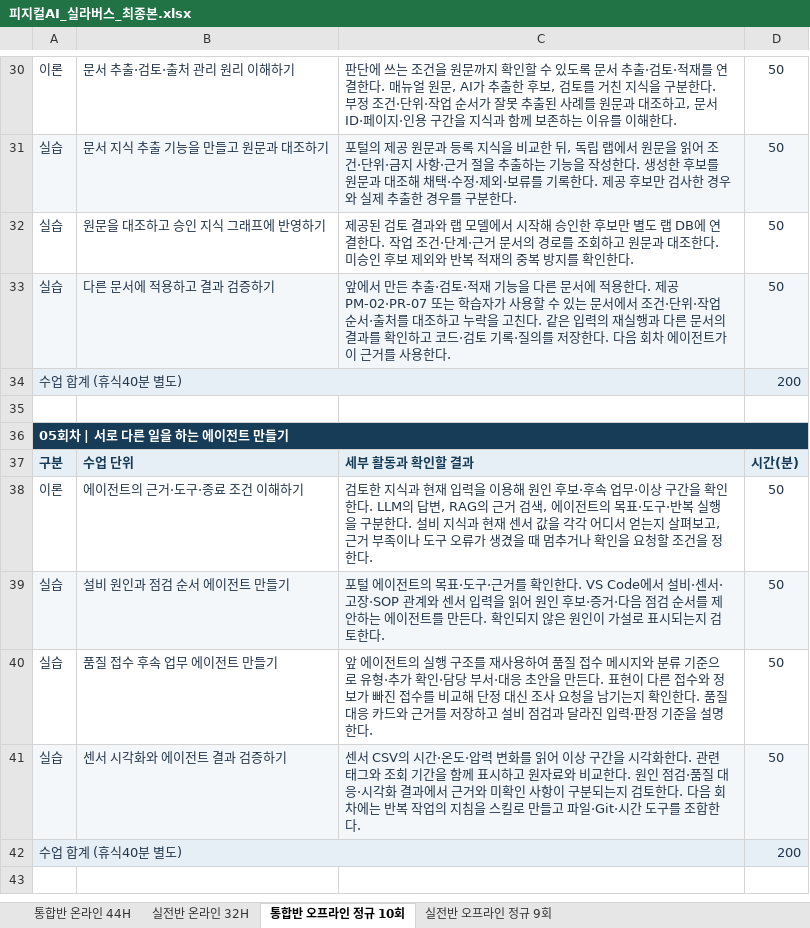
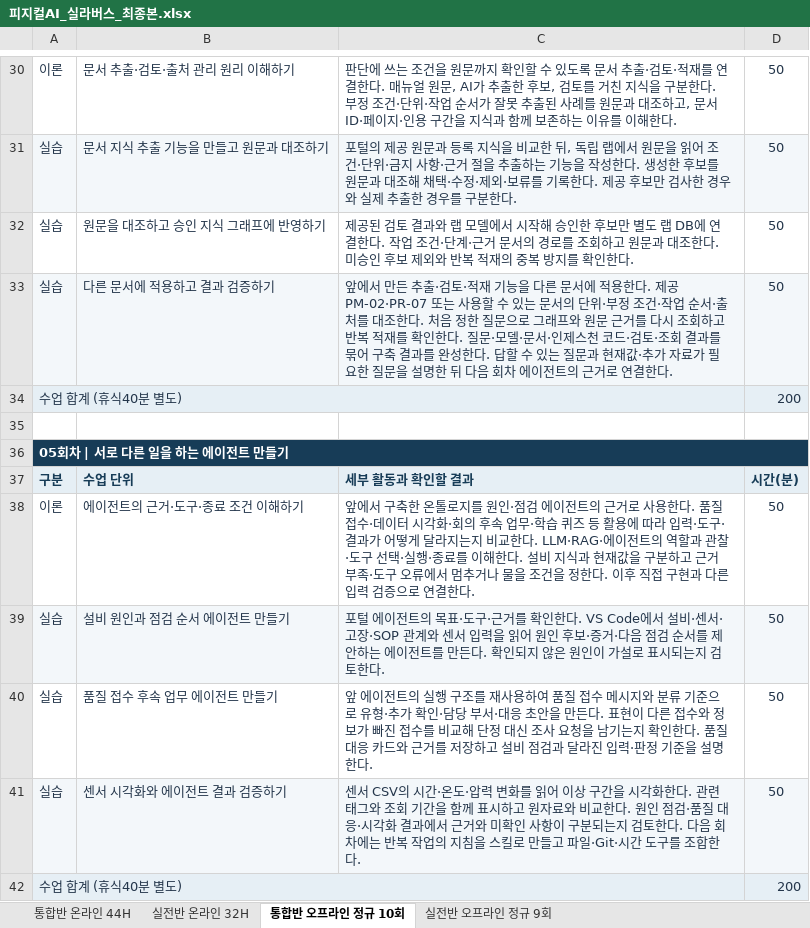
Before and after one commit to uengine-oss/hyd-iot-edu, an Excel workbook: 문서/교재/실라버스/피지컬AI_실라버스_최종본.xlsx, sheet 통합반 오프라인 정규 10회, drawn as a sheet; only a part is shown, gaps mark what is left out; the shorter side is filled out with more unchanged rows; values as stored, in another font and other column widths than the file's, no borders; the diff names each change by its address in the sheet, - before the commit and + after, or states it on an @@ line.

```diff
--- a/문서/교재/실라버스/피지컬AI_실라버스_최종본.xlsx (sheet 통합반 오프라인 정규 10회)
+++ b/문서/교재/실라버스/피지컬AI_실라버스_최종본.xlsx (sheet 통합반 오프라인 정규 10회)
-C33: …PM-02·PR-07 또는 학습자가 사용할 수 있는 문서에서 조건·단위·작업 순서·출처를 대조하고 누락을 고친다. 같은 입력의 재실행과 다른 문서의 결과를 확인하고 코드·검토 기록·질의를 저장한다. 다음 회차 에이전트가 이 근거를 사용한다.
+C33: …PM-02·PR-07 또는 사용할 수 있는 문서의 단위·부정 조건·작업 순서·출처를 대조한다. 처음 정한 질문으로 그래프와 원문 근거를 다시 조회하고 반복 적재를 확인한다. 질문·모델·문서·인제스천 코드·검토·조회 결과를 묶어 구축 결과를 완성한다. 답할 수 있는 질문과 현재값·추가 자료가 필요한 질문을 설명한 뒤 다음 회차 에이전트의 근거로 연결한다.
-C38: 검토한 지식과 현재 입력을 이용해 원인 후보·후속 업무·이상 구간을 확인한다. LLM의 답변, RAG의 근거 검색, 에이전트의 목표·도구·반복 실행을 구분한다. 설비 지식과 현재 센서 값을 각각 어디서 얻는지 살펴보고, 근거 부족이나 도구 오류가 생겼을 때 멈추거나 확인을 요청할 조건을 정한다.
+C38: 앞에서 구축한 온톨로지를 원인·점검 에이전트의 근거로 사용한다. 품질 접수·데이터 시각화·회의 후속 업무·학습 퀴즈 등 활용에 따라 입력·도구·결과가 어떻게 달라지는지 비교한다. LLM·RAG·에이전트의 역할과 관찰·도구 선택·실행·종료를 이해한다. 설비 지식과 현재값을 구분하고 근거 부족·도구 오류에서 멈추거나 물을 조건을 정한다. 이후 직접 구현과 다른 입력 검증으로 연결한다.
```
Also changed, not shown: sheet 통합반 온라인 44H, sheet 실전반 오프라인 정규 9회, sheet 실전반 온라인 32H, 19 other files.
